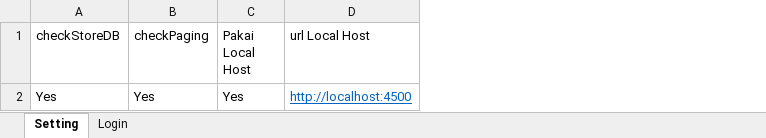
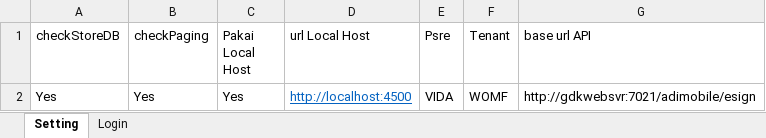
Before and after one commit to qcadins/ATeSign, an Excel workbook: 1. Login_eSign.xlsx, sheet Setting, drawn as a sheet; values as stored, in another font and other column widths than the file's, no borders; the diff names each change by its address in the sheet, - before the commit and + after, or states it on an @@ line.

```diff
--- a/1. Login_eSign.xlsx (sheet Setting)
+++ b/1. Login_eSign.xlsx (sheet Setting)
+column E (Psre), row 2: VIDA
+column F (Tenant), row 2: WOMF
+column G (base url API), row 2: http://gdkwebsvr:7021/adimobile/esign
```
Also changed, not shown: sheet Login, 3 other files.
